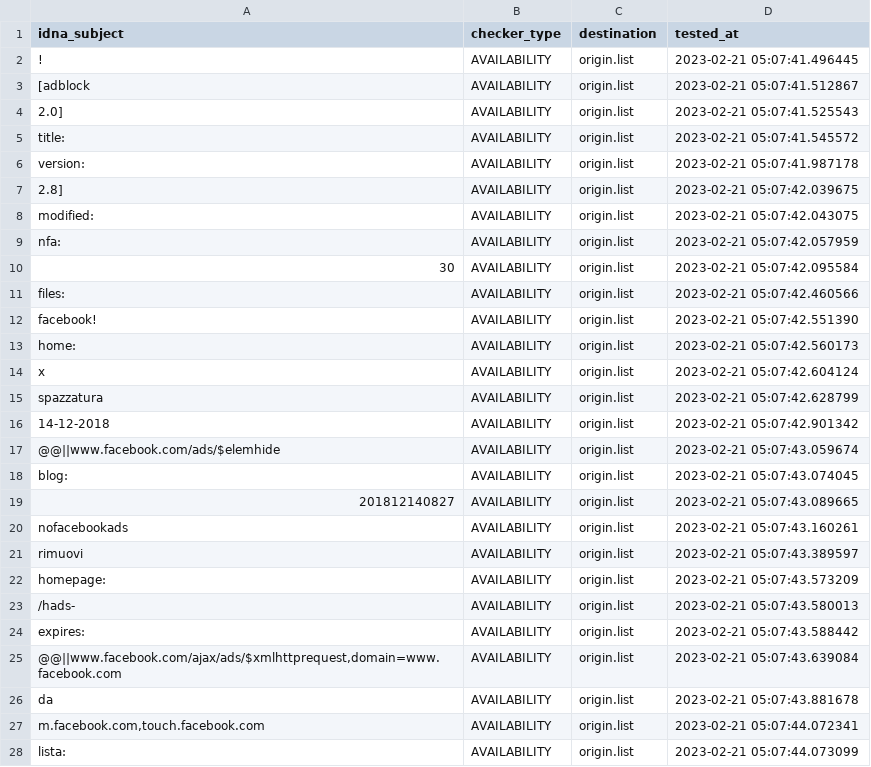
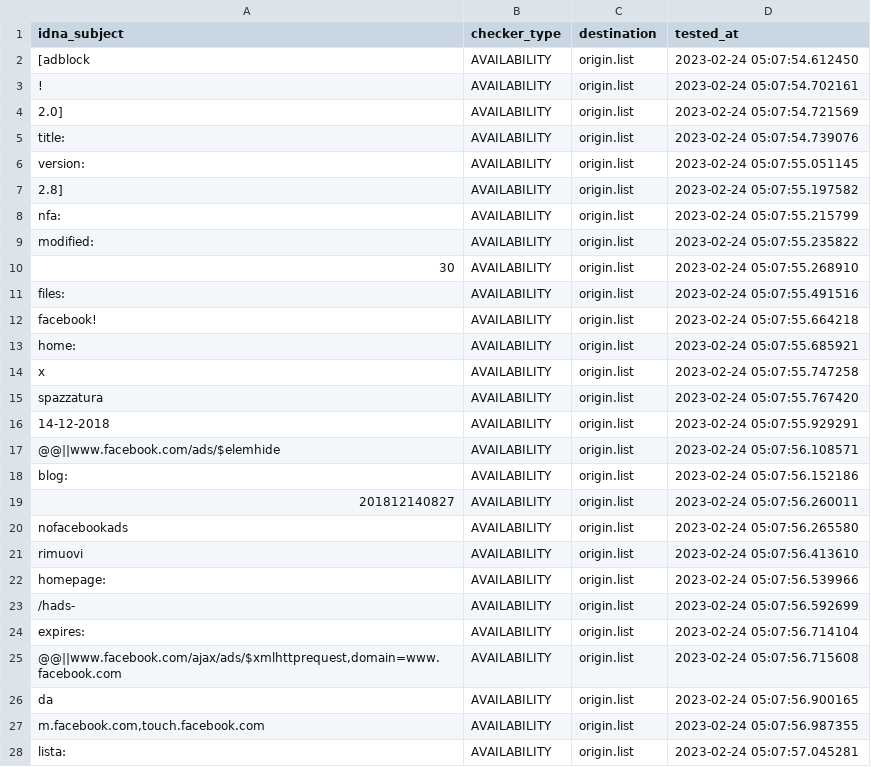
Before and after one commit to dead-hosts/xfiles_facebook_git_gioxx, a CSV file: .pyfunceble/inactive.csv, drawn as a sheet; only a part is shown; the diff covers the shown part only.

```diff
--- a/.pyfunceble/inactive.csv
+++ b/.pyfunceble/inactive.csv
@@ -1,28 +1,28 @@
 idna_subject,checker_type,destination,tested_at
-!,AVAILABILITY,origin.list,2023-02-21 05:07:41.496445
-[adblock,AVAILABILITY,origin.list,2023-02-21 05:07:41.512867
-2.0],AVAILABILITY,origin.list,2023-02-21 05:07:41.525543
-title:,AVAILABILITY,origin.list,2023-02-21 05:07:41.545572
-version:,AVAILABILITY,origin.list,2023-02-21 05:07:41.987178
-2.8],AVAILABILITY,origin.list,2023-02-21 05:07:42.039675
-modified:,AVAILABILITY,origin.list,2023-02-21 05:07:42.043075
-nfa:,AVAILABILITY,origin.list,2023-02-21 05:07:42.057959
-30,AVAILABILITY,origin.list,2023-02-21 05:07:42.095584
-files:,AVAILABILITY,origin.list,2023-02-21 05:07:42.460566
-facebook!,AVAILABILITY,origin.list,2023-02-21 05:07:42.551390
-home:,AVAILABILITY,origin.list,2023-02-21 05:07:42.560173
-x,AVAILABILITY,origin.list,2023-02-21 05:07:42.604124
-spazzatura,AVAILABILITY,origin.list,2023-02-21 05:07:42.628799
-14-12-2018,AVAILABILITY,origin.list,2023-02-21 05:07:42.901342
-@@||www.facebook.com/ads/$elemhide,AVAILABILITY,origin.list,2023-02-21 05:07:43.059674
-blog:,AVAILABILITY,origin.list,2023-02-21 05:07:43.074045
-201812140827,AVAILABILITY,origin.list,2023-02-21 05:07:43.089665
-nofacebookads,AVAILABILITY,origin.list,2023-02-21 05:07:43.160261
-rimuovi,AVAILABILITY,origin.list,2023-02-21 05:07:43.389597
-homepage:,AVAILABILITY,origin.list,2023-02-21 05:07:43.573209
-/hads-,AVAILABILITY,origin.list,2023-02-21 05:07:43.580013
-expires:,AVAILABILITY,origin.list,2023-02-21 05:07:43.588442
-"@@||www.facebook.com/ajax/ads/$xmlhttprequest,domain=www.facebook.com",AVAILABILITY,origin.list,2023-02-21 05:07:43.639084
-da,AVAILABILITY,origin.list,2023-02-21 05:07:43.881678
-"m.facebook.com,touch.facebook.com",AVAILABILITY,origin.list,2023-02-21 05:07:44.072341
-lista:,AVAILABILITY,origin.list,2023-02-21 05:07:44.073099
+[adblock,AVAILABILITY,origin.list,2023-02-24 05:07:54.612450
+!,AVAILABILITY,origin.list,2023-02-24 05:07:54.702161
+2.0],AVAILABILITY,origin.list,2023-02-24 05:07:54.721569
+title:,AVAILABILITY,origin.list,2023-02-24 05:07:54.739076
+version:,AVAILABILITY,origin.list,2023-02-24 05:07:55.051145
+2.8],AVAILABILITY,origin.list,2023-02-24 05:07:55.197582
+nfa:,AVAILABILITY,origin.list,2023-02-24 05:07:55.215799
+modified:,AVAILABILITY,origin.list,2023-02-24 05:07:55.235822
+30,AVAILABILITY,origin.list,2023-02-24 05:07:55.268910
+files:,AVAILABILITY,origin.list,2023-02-24 05:07:55.491516
+facebook!,AVAILABILITY,origin.list,2023-02-24 05:07:55.664218
+home:,AVAILABILITY,origin.list,2023-02-24 05:07:55.685921
+x,AVAILABILITY,origin.list,2023-02-24 05:07:55.747258
+spazzatura,AVAILABILITY,origin.list,2023-02-24 05:07:55.767420
+14-12-2018,AVAILABILITY,origin.list,2023-02-24 05:07:55.929291
+@@||www.facebook.com/ads/$elemhide,AVAILABILITY,origin.list,2023-02-24 05:07:56.108571
+blog:,AVAILABILITY,origin.list,2023-02-24 05:07:56.152186
+201812140827,AVAILABILITY,origin.list,2023-02-24 05:07:56.260011
+nofacebookads,AVAILABILITY,origin.list,2023-02-24 05:07:56.265580
+rimuovi,AVAILABILITY,origin.list,2023-02-24 05:07:56.413610
+homepage:,AVAILABILITY,origin.list,2023-02-24 05:07:56.539966
+/hads-,AVAILABILITY,origin.list,2023-02-24 05:07:56.592699
+expires:,AVAILABILITY,origin.list,2023-02-24 05:07:56.714104
+"@@||www.facebook.com/ajax/ads/$xmlhttprequest,domain=www.facebook.com",AVAILABILITY,origin.list,2023-02-24 05:07:56.715608
+da,AVAILABILITY,origin.list,2023-02-24 05:07:56.900165
+"m.facebook.com,touch.facebook.com",AVAILABILITY,origin.list,2023-02-24 05:07:56.987355
+lista:,AVAILABILITY,origin.list,2023-02-24 05:07:57.045281
```
Also changed, not shown: 1 added row, 1 removed row and 4 edited cells elsewhere in this file, 7 other files.
